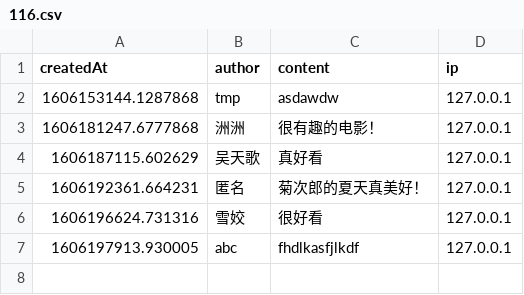
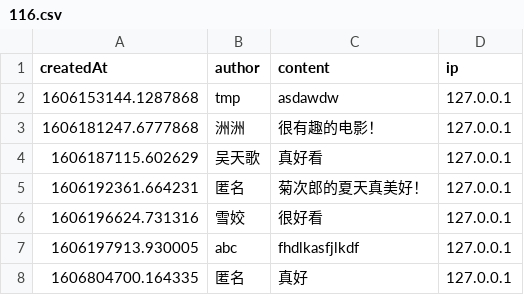
Before and after one commit to Xzh0u/Movie-Query-System, a CSV file: app/data/comments/116.csv, drawn as a sheet; the diff names each change by its address in the sheet, - before the commit and + after, or states it on an @@ line.

```diff
--- a/app/data/comments/116.csv
+++ b/app/data/comments/116.csv
+row 8: 1606804700.164335 | 匿名 | 真好 | 127.0.0.1
```
Also changed, not shown: app/data/list.csv, 2 other files.
